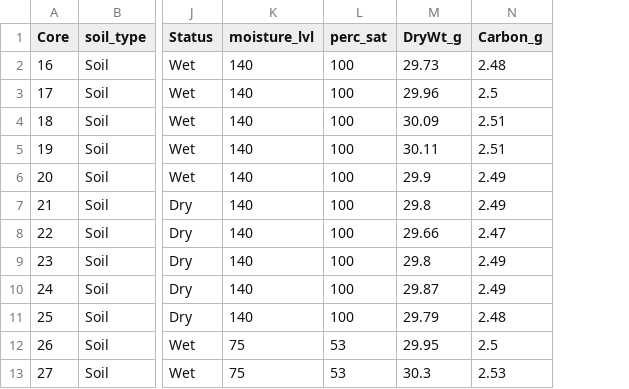
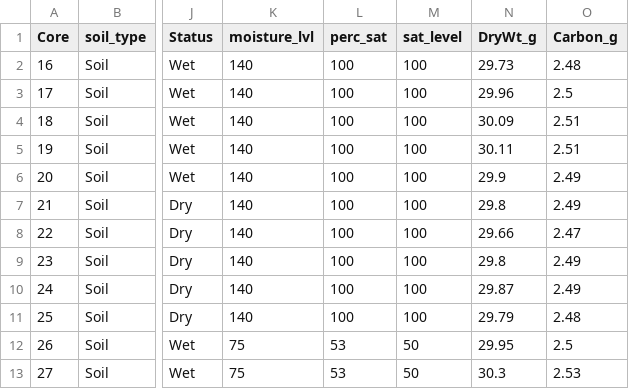
Before and after one commit to kaizadp/hysteresis_and_soil_carbon, a CSV file: data/processed/corekey.csv, drawn as a sheet; only a part is shown, gaps mark what is left out; the diff names each change by its address in the sheet, - before the commit and + after, or states it on an @@ line.

Commit message:
add sat_level

```diff
--- a/data/processed/corekey.csv
+++ b/data/processed/corekey.csv
+column M (sat_level), rows 2-13: 100 | 100 | 100 | 100 | 100 | 100 | 100 | 100 | 100 | 100 | 50 | 50
```
Also changed, not shown: 1 other file.
